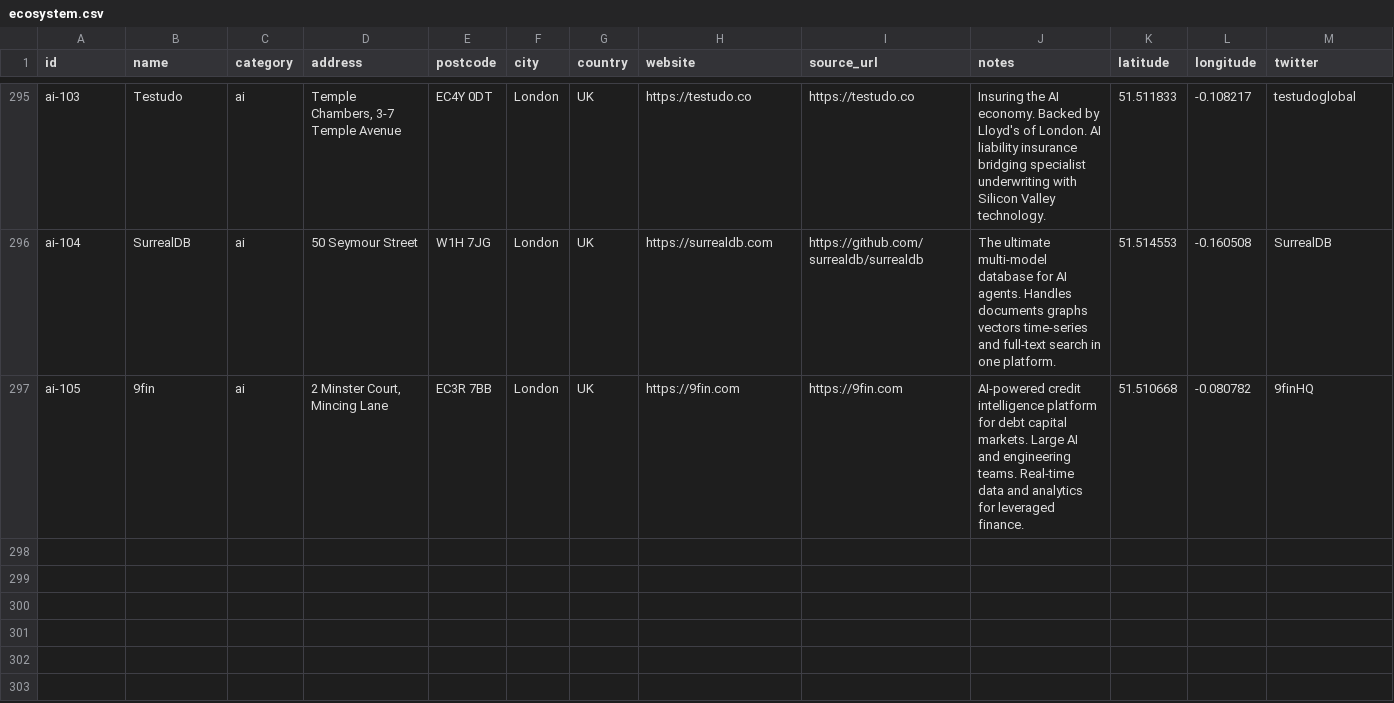
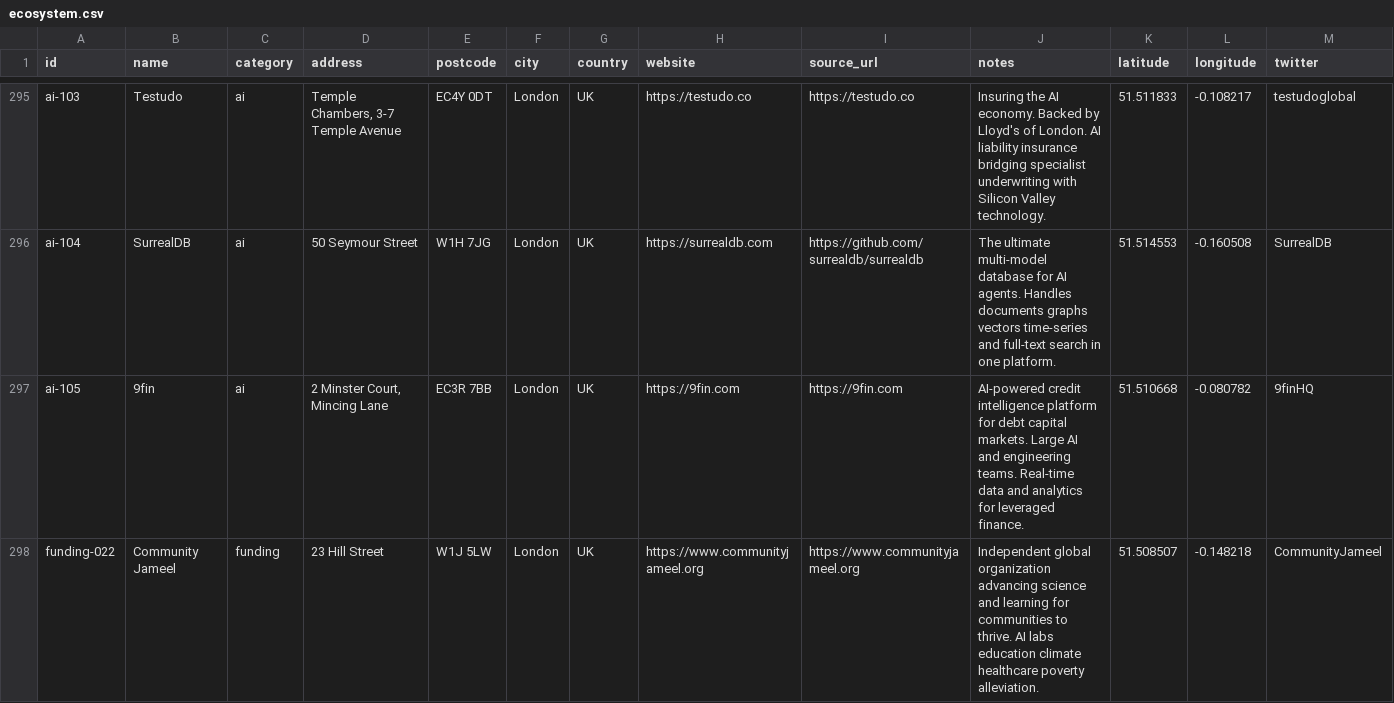
Before and after one commit to b1rdmania/londonmaxxxing.com, a CSV file: data/ecosystem.csv, drawn as a sheet; only a part is shown, gaps mark what is left out; the diff names each change by its address in the sheet, - before the commit and + after, or states it on an @@ line.

```diff
--- a/data/ecosystem.csv
+++ b/data/ecosystem.csv
+row 298: funding-022 | Community Jameel | funding | 23 Hill Street | W1J 5LW | London | UK | https://www.communityjameel.org | https://www.communityjameel.org | Independent global organization advancing science and learning for communities to thrive. AI labs education climate healthcare poverty alleviation. | 51.508507 | -0.148218 | CommunityJameel
```
